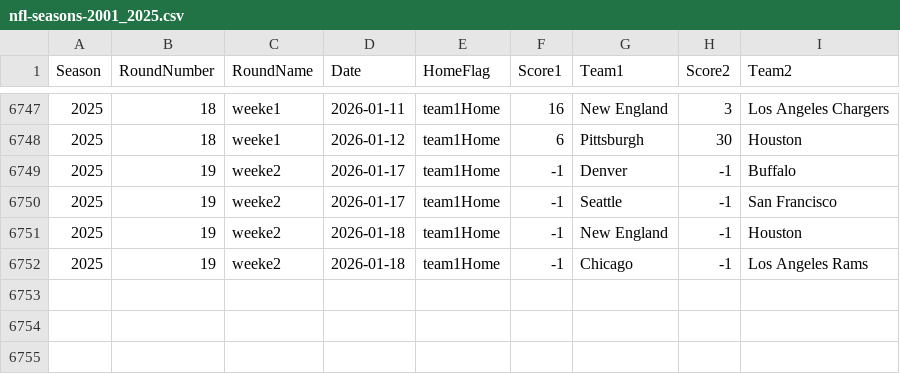
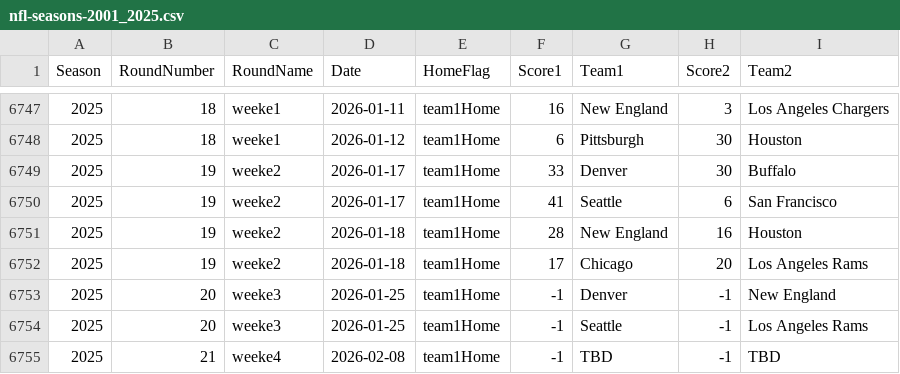
Before and after one commit to gmbassett2020/BCMWorkspace, a CSV file: nfl-seasons-2001_2025.csv, drawn as a sheet; only a part is shown, gaps mark what is left out.

```diff
--- a/nfl-seasons-2001_2025.csv
+++ b/nfl-seasons-2001_2025.csv
@@ -6748,5 +6748,8 @@ Season,RoundNumber,RoundName,Date,HomeFlag,Score1,Team1,Score2,Team2
 2025,18,weeke1,2026-01-12,team1Home,6,Pittsburgh,30,Houston
-2025,19,weeke2,2026-01-17,team1Home,-1,Denver,-1,Buffalo
-2025,19,weeke2,2026-01-17,team1Home,-1,Seattle,-1,San Francisco
-2025,19,weeke2,2026-01-18,team1Home,-1,New England,-1,Houston
-2025,19,weeke2,2026-01-18,team1Home,-1,Chicago,-1,Los Angeles Rams
+2025,19,weeke2,2026-01-17,team1Home,33,Denver,30,Buffalo
+2025,19,weeke2,2026-01-17,team1Home,41,Seattle,6,San Francisco
+2025,19,weeke2,2026-01-18,team1Home,28,New England,16,Houston
+2025,19,weeke2,2026-01-18,team1Home,17,Chicago,20,Los Angeles Rams
+2025,20,weeke3,2026-01-25,team1Home,-1,Denver,-1,New England
+2025,20,weeke3,2026-01-25,team1Home,-1,Seattle,-1,Los Angeles Rams
+2025,21,weeke4,2026-02-08,team1Home,-1,TBD,-1,TBD
```
Also changed, not shown: colI-seasons-2020_2025.csv, 7 other files.
